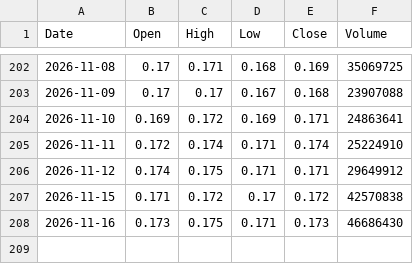
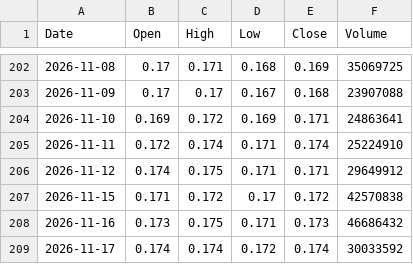
Before and after one commit to abdurahmanalaghbari-cpu/msx-edge, a CSV file: data/BKSB.csv, drawn as a sheet; only a part is shown, gaps mark what is left out.

```diff
--- a/data/BKSB.csv
+++ b/data/BKSB.csv
@@ -207,2 +207,3 @@ Date,Open,High,Low,Close,Volume
 2026-11-15,0.171,0.172,0.17,0.172,42570838
-2026-11-16,0.173,0.175,0.171,0.173,46686430
+2026-11-16,0.173,0.175,0.171,0.173,46686432
+2026-11-17,0.174,0.174,0.172,0.174,30033592
```
Also changed, not shown: data/BKMB.csv, data/LIVA.csv, 31 other files.
